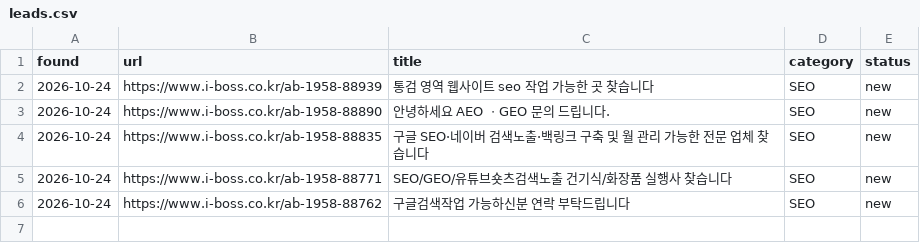
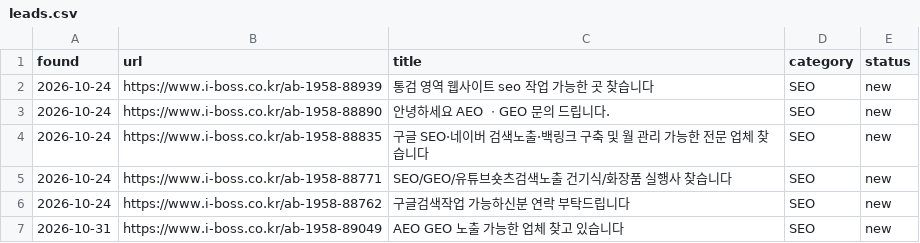
Before and after one commit to aeobot-ai/clone-loop, a CSV file: data/leads.csv, drawn as a sheet; the diff names each change by its address in the sheet, - before the commit and + after, or states it on an @@ line.

```diff
--- a/data/leads.csv
+++ b/data/leads.csv
+row 7: 2026-10-31 | https://www.i-boss.co.kr/ab-1958-89049 | AEO GEO 노출 가능한 업체 찾고 있습니다 | SEO | new
```
Also changed, not shown: data/ledger.csv, 6 other files.
